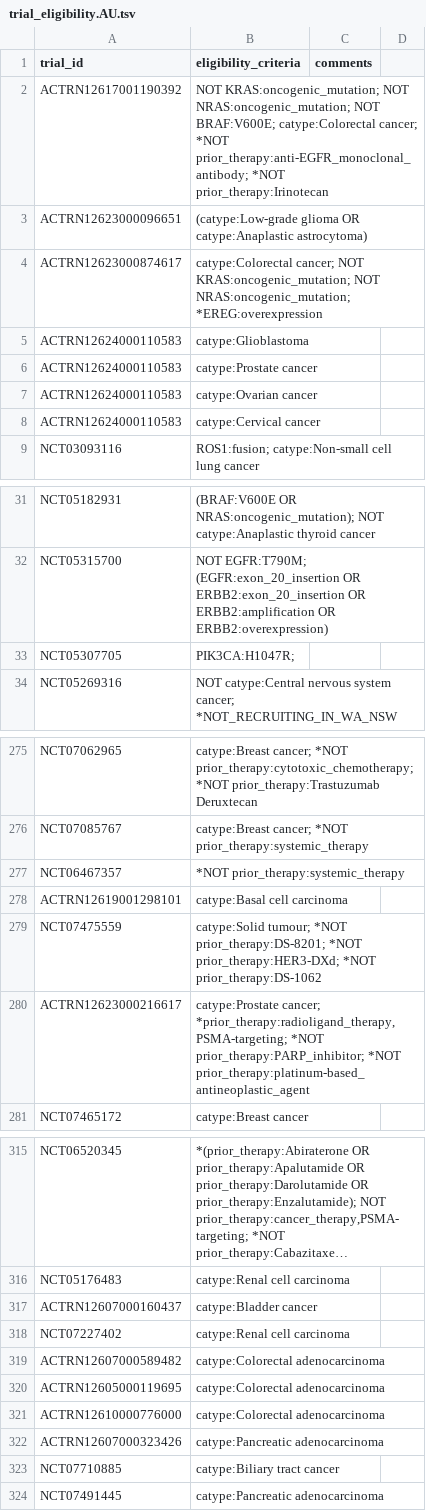
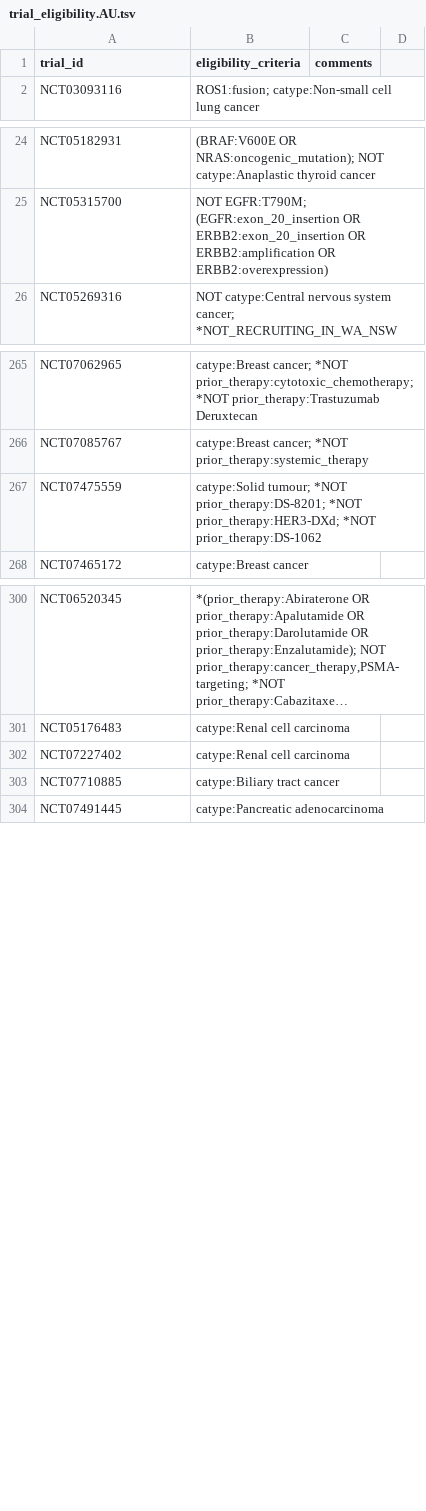
Before and after one commit to fpylin/POTTR, a TSV file: data/trial_eligibility.AU.tsv, drawn as a sheet; only a part is shown, gaps mark what is left out; long unchanged cells end in …; the diff covers the shown part only; the diff names each change by its address in the sheet, - before the commit and + after, or states it on an @@ line.

```diff
--- a/data/trial_eligibility.AU.tsv
+++ b/data/trial_eligibility.AU.tsv
-row 2: ACTRN12617001190392 | NOT KRAS:oncogenic_mutation; NOT NRAS:oncogenic_mutation; NOT BRAF:V600E; catype:Colorectal cancer; *NOT prior_therapy:anti-EGFR_monoclonal_antibody; *NOT prior_therapy:Irinotecan
-row 3: ACTRN12623000096651 | (catype:Low-grade glioma OR catype:Anaplastic astrocytoma)
-row 4: ACTRN12623000874617 | catype:Colorectal cancer; NOT KRAS:oncogenic_mutation; NOT NRAS:oncogenic_mutation; *EREG:overexpression
-row 5: ACTRN12624000110583 | catype:Glioblastoma
-row 6: ACTRN12624000110583 | catype:Prostate cancer
-row 7: ACTRN12624000110583 | catype:Ovarian cancer
-row 8: ACTRN12624000110583 | catype:Cervical cancer
-row 33: NCT05307705 | PIK3CA:H1047R;
-row 277: NCT06467357 | *NOT prior_therapy:systemic_therapy
-row 278: ACTRN12619001298101 | catype:Basal cell carcinoma
-row 280: ACTRN12623000216617 | catype:Prostate cancer; *prior_therapy:radioligand_therapy,PSMA-targeting; *NOT prior_therapy:PARP_inhibitor; *NOT prior_therapy:platinum-based_antineoplastic_agent
-row 317: ACTRN12607000160437 | catype:Bladder cancer
-row 319: ACTRN12607000589482 | catype:Colorectal adenocarcinoma
-row 320: ACTRN12605000119695 | catype:Colorectal adenocarcinoma
-row 321: ACTRN12610000776000 | catype:Colorectal adenocarcinoma
-row 322: ACTRN12607000323426 | catype:Pancreatic adenocarcinoma
```
Also changed, not shown: 7 removed rows and 1 edited cell elsewhere in this file, data/TOPOGRAPH-master.tsv, 8 other files.
